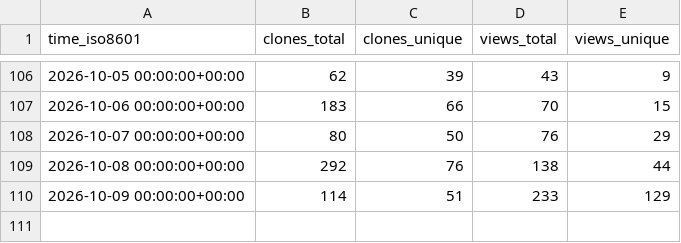
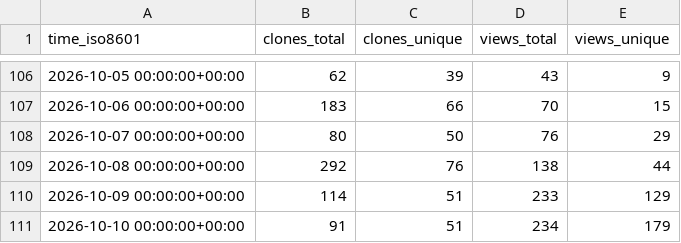
Before and after one commit to ANO3457/dex, a CSV file: exmergo/dex/ghrs-data/views_clones_aggregate.csv, drawn as a sheet; only a part is shown, gaps mark what is left out; the diff names each change by its address in the sheet, - before the commit and + after, or states it on an @@ line.

```diff
--- a/exmergo/dex/ghrs-data/views_clones_aggregate.csv
+++ b/exmergo/dex/ghrs-data/views_clones_aggregate.csv
+row 111: 2026-10-10 00:00:00+00:00 | 91 | 51 | 234 | 179
```
Also changed, not shown: 1 other file.
